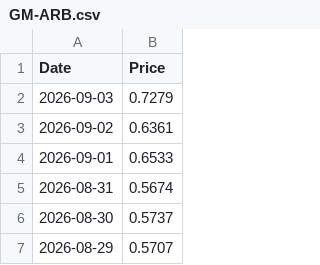
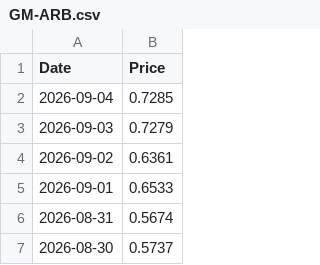
Before and after one commit to T1m-V/portfolio-data, a CSV file: prices/GM-ARB.csv, drawn as a sheet; only a part is shown; the shorter side is filled out with more unchanged rows.

Commit message:
Price Robot: 2026-09-04 12:03

```diff
--- a/prices/GM-ARB.csv
+++ b/prices/GM-ARB.csv
@@ -1,2 +1,3 @@
 Date,Price
+2026-09-04,0.7285
 2026-09-03,0.7279
```
Also changed, not shown: prices/GM-BTC.csv, prices/GM-ETH.csv, 9 other files.
